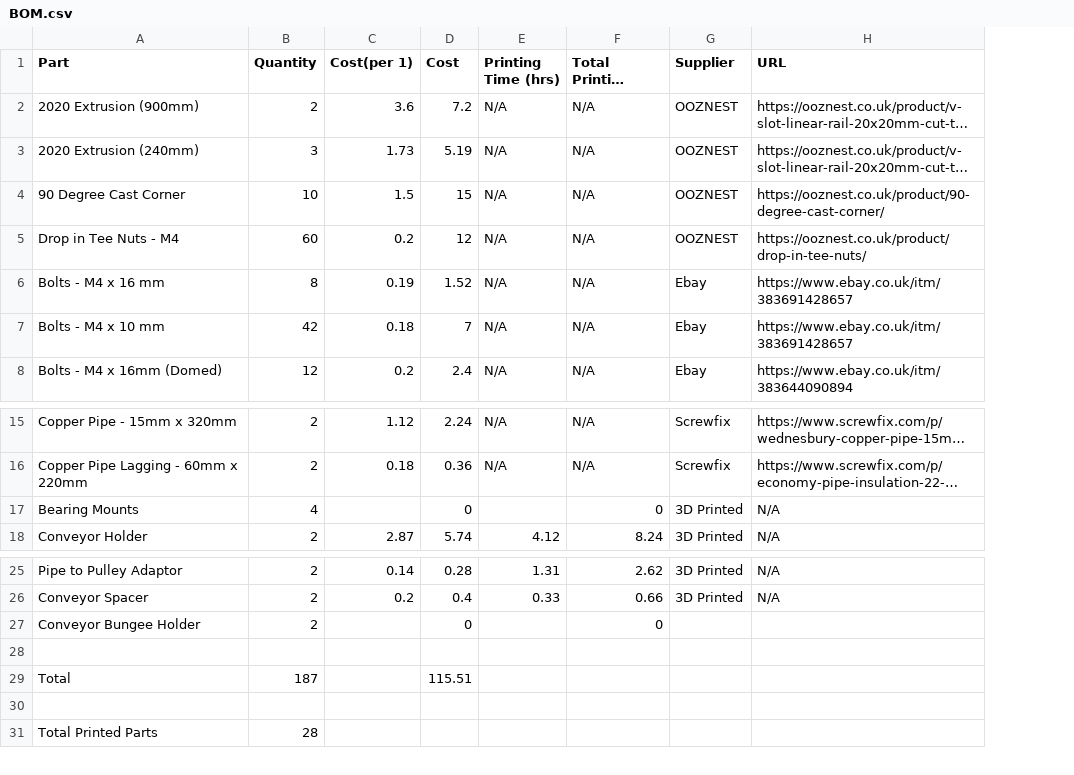
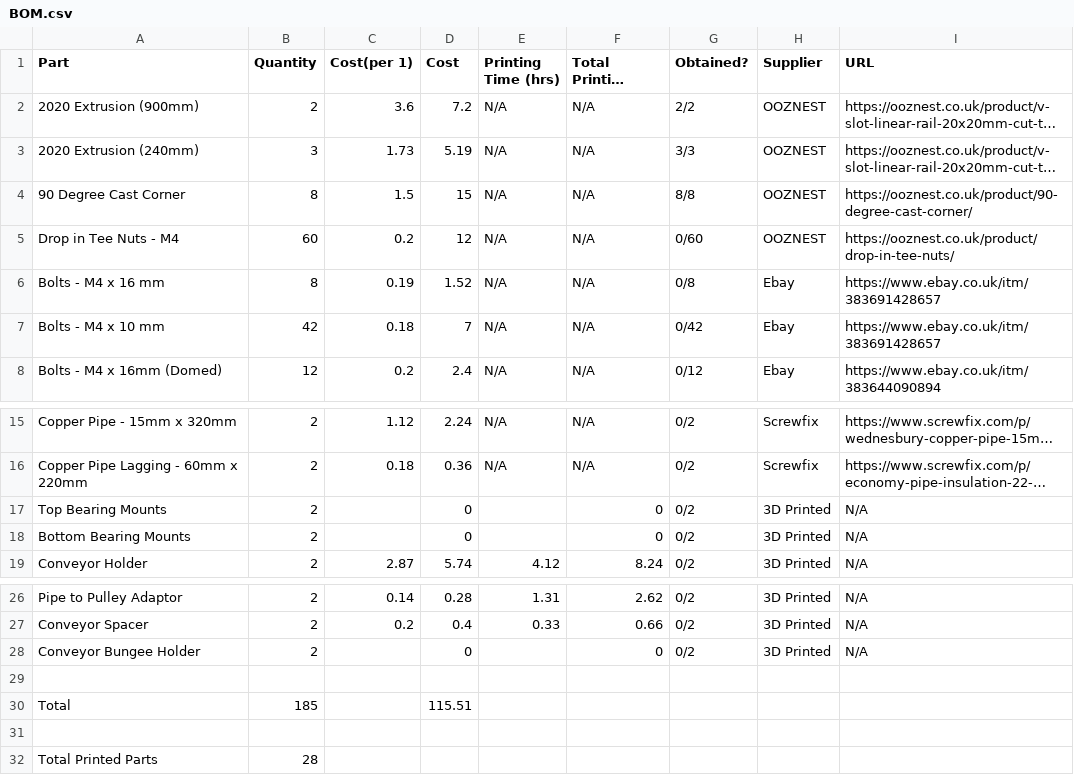
Before and after one commit to LukeDWaller99/MEng-a-boys, a CSV file: BOMs/Conveyor/BOM.csv, drawn as a sheet; only a part is shown, gaps mark what is left out; long unchanged cells end in …; addresses are those after the commit; the diff names each change by its address in the sheet, - before the commit and + after, or states it on an @@ line.

Commit message:
Update BOM.csv

```diff
--- a/BOMs/Conveyor/BOM.csv
+++ b/BOMs/Conveyor/BOM.csv
+column G (Obtained?), rows 2-8: 2/2 | 3/3 | 8/8 | 0/60 | 0/8 | 0/42 | 0/12; rows 15-17: all 0/2; row 19: 0/2; rows 26-28: all 0/2
-B4 (Quantity): 10
+B4 (Quantity): 8
-A17 (Part): Bearing Mounts
+A17 (Part): Top Bearing Mounts
-B17 (Quantity): 4
+B17 (Quantity): 2
+row 18: Bottom Bearing Mounts | 2 |  | 0 |  | 0 | 0/2 | 3D Printed | N/A
-H28 (Supplier): (empty)
+H28 (Supplier): 3D Printed
-I28 (URL): (empty)
+I28 (URL): N/A
-B30 (Quantity): 187
+B30 (Quantity): 185
```
